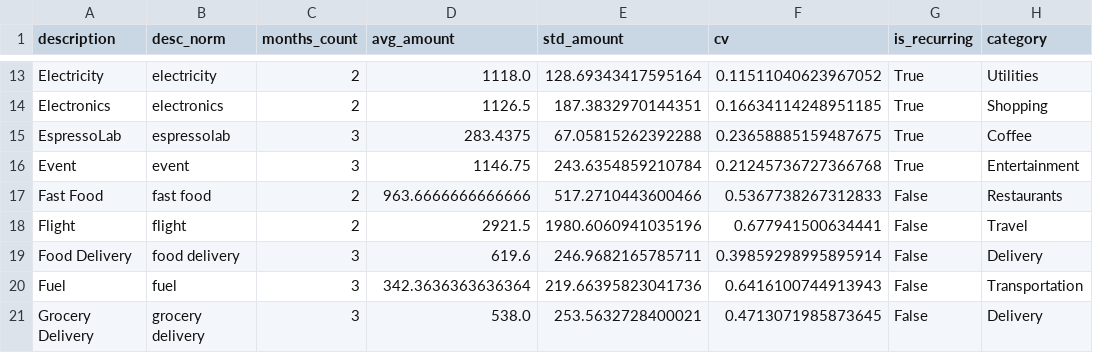
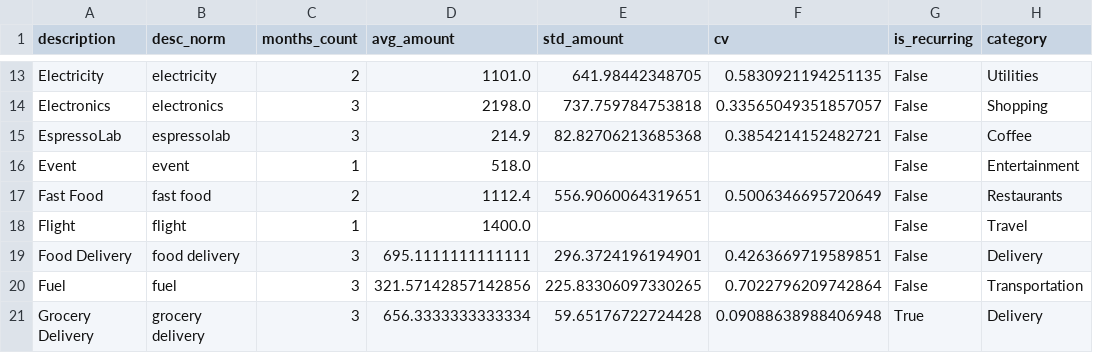
Before and after one commit to eceharmankaya/Smart-Budget-Agent, a CSV file: data/recurring.csv, drawn as a sheet; only a part is shown, gaps mark what is left out; the diff covers the shown part only; the diff names each change by its address in the sheet, - before the commit and + after, or states it on an @@ line.

```diff
--- a/data/recurring.csv
+++ b/data/recurring.csv
-D13 (avg_amount): 1118.0
+D13 (avg_amount): 1101.0
-E13 (std_amount): 128.69343417595164
+E13 (std_amount): 641.98442348705
-F13 (cv): 0.11511040623967052
+F13 (cv): 0.5830921194251135
-G13:G16 (is_recurring): True
+G13:G16 (is_recurring): False
-C14 (months_count): 2
+C14 (months_count): 3
-D14 (avg_amount): 1126.5
+D14 (avg_amount): 2198.0
-E14 (std_amount): 187.3832970144351
+E14 (std_amount): 737.759784753818
-F14 (cv): 0.16634114248951185
+F14 (cv): 0.33565049351857057
-D15 (avg_amount): 283.4375
+D15 (avg_amount): 214.9
-E15 (std_amount): 67.05815262392288
+E15 (std_amount): 82.82706213685368
-F15 (cv): 0.23658885159487675
+F15 (cv): 0.3854214152482721
-C16 (months_count): 3
+C16 (months_count): 1
-D16 (avg_amount): 1146.75
+D16 (avg_amount): 518.0
-E16 (std_amount): 243.6354859210784
+E16 (std_amount): (empty)
-F16 (cv): 0.21245736727366768
+F16 (cv): (empty)
-D17 (avg_amount): 963.6666666666666
+D17 (avg_amount): 1112.4
-E17 (std_amount): 517.2710443600466
+E17 (std_amount): 556.9060064319651
-F17 (cv): 0.5367738267312833
+F17 (cv): 0.5006346695720649
-C18 (months_count): 2
+C18 (months_count): 1
-D18 (avg_amount): 2921.5
+D18 (avg_amount): 1400.0
-E18 (std_amount): 1980.6060941035196
+E18 (std_amount): (empty)
-F18 (cv): 0.677941500634441
+F18 (cv): (empty)
-D19 (avg_amount): 619.6
+D19 (avg_amount): 695.1111111111111
-E19 (std_amount): 246.9682165785711
+E19 (std_amount): 296.3724196194901
-F19 (cv): 0.39859298995895914
+F19 (cv): 0.4263669719589851
-D20 (avg_amount): 342.3636363636364
+D20 (avg_amount): 321.57142857142856
-E20 (std_amount): 219.66395823041736
+E20 (std_amount): 225.83306097330265
-F20 (cv): 0.6416100744913943
+F20 (cv): 0.7022796209742864
-D21 (avg_amount): 538.0
+D21 (avg_amount): 656.3333333333334
-E21 (std_amount): 253.5632728400021
+E21 (std_amount): 59.65176722724428
-F21 (cv): 0.4713071985873645
+F21 (cv): 0.09088638988406948
-G21 (is_recurring): False
+G21 (is_recurring): True
```
Also changed, not shown: 2 added rows, 3 removed rows and 86 edited cells elsewhere in this file, data/category_totals.csv, data/expenses.csv, 15 other files.
